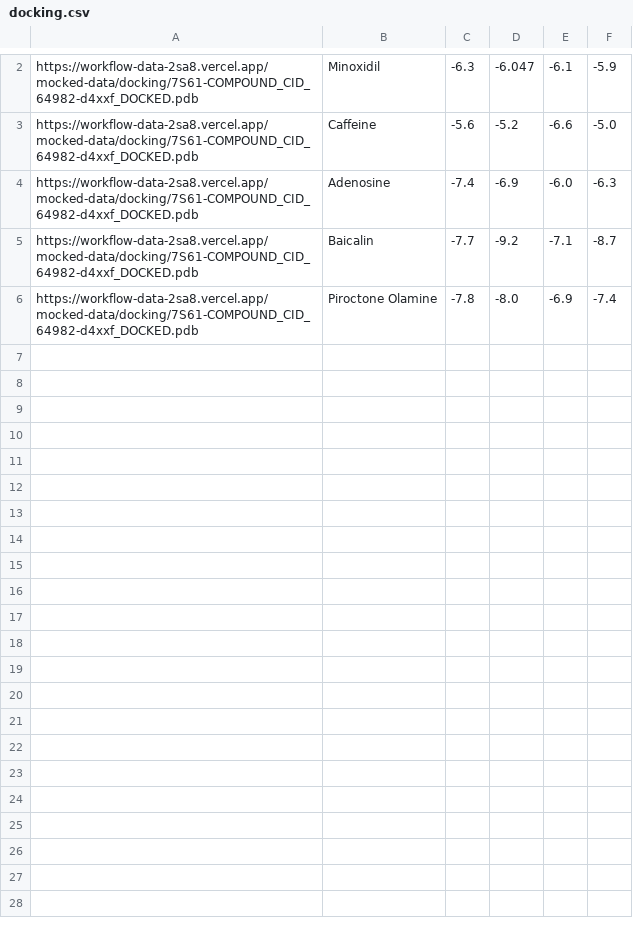
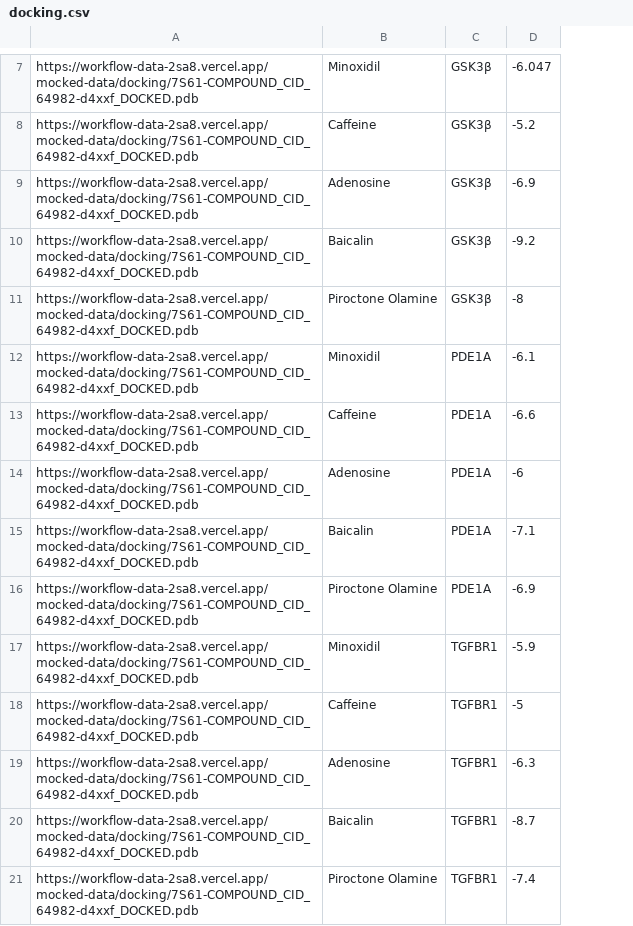
Before and after one commit to Zeira-AI/workflow-data, a CSV file: public/mocked-data/docking.csv, drawn as a sheet; only a part is shown, gaps mark what is left out; removed rows and columns are numbered as before the commit, all else as after; the diff covers the shown part only; the diff names each change by its address in the sheet, - before the commit and + after, or states it on an @@ line.

Commit message:
update candidate library, docking, qsar filter, target mapping

```diff
--- a/public/mocked-data/docking.csv
+++ b/public/mocked-data/docking.csv
-column C, rows 2-6: -6.3 | -5.6 | -7.4 | -7.7 | -7.8
+column C, rows 7-11: all GSK3β
-column E, rows 2-6: -6.1 | -6.6 | -6.0 | -7.1 | -6.9
-column F, rows 2-6: -5.9 | -5.0 | -6.3 | -8.7 | -7.4
-D11: -8.0
+D11: -8
+row 12: https://workflow-data-2sa8.vercel.app/mocked-data/docking/7S61-COMPOUND_CID_64982-d4xxf_DOCKED.pdb | Minoxidil | PDE1A | -6.1
+row 13: https://workflow-data-2sa8.vercel.app/mocked-data/docking/7S61-COMPOUND_CID_64982-d4xxf_DOCKED.pdb | Caffeine | PDE1A | -6.6
+row 14: https://workflow-data-2sa8.vercel.app/mocked-data/docking/7S61-COMPOUND_CID_64982-d4xxf_DOCKED.pdb | Adenosine | PDE1A | -6
+row 15: https://workflow-data-2sa8.vercel.app/mocked-data/docking/7S61-COMPOUND_CID_64982-d4xxf_DOCKED.pdb | Baicalin | PDE1A | -7.1
+row 16: https://workflow-data-2sa8.vercel.app/mocked-data/docking/7S61-COMPOUND_CID_64982-d4xxf_DOCKED.pdb | Piroctone Olamine | PDE1A | -6.9
+row 17: https://workflow-data-2sa8.vercel.app/mocked-data/docking/7S61-COMPOUND_CID_64982-d4xxf_DOCKED.pdb | Minoxidil | TGFBR1 | -5.9
+row 18: https://workflow-data-2sa8.vercel.app/mocked-data/docking/7S61-COMPOUND_CID_64982-d4xxf_DOCKED.pdb | Caffeine | TGFBR1 | -5
+row 19: https://workflow-data-2sa8.vercel.app/mocked-data/docking/7S61-COMPOUND_CID_64982-d4xxf_DOCKED.pdb | Adenosine | TGFBR1 | -6.3
+row 20: https://workflow-data-2sa8.vercel.app/mocked-data/docking/7S61-COMPOUND_CID_64982-d4xxf_DOCKED.pdb | Baicalin | TGFBR1 | -8.7
+row 21: https://workflow-data-2sa8.vercel.app/mocked-data/docking/7S61-COMPOUND_CID_64982-d4xxf_DOCKED.pdb | Piroctone Olamine | TGFBR1 | -7.4
```
Also changed, not shown: 6 added rows and 1 removed row elsewhere in this file, public/mocked-data/candidate-library.csv, public/mocked-data/qsar-filter.csv, 5 other files.
